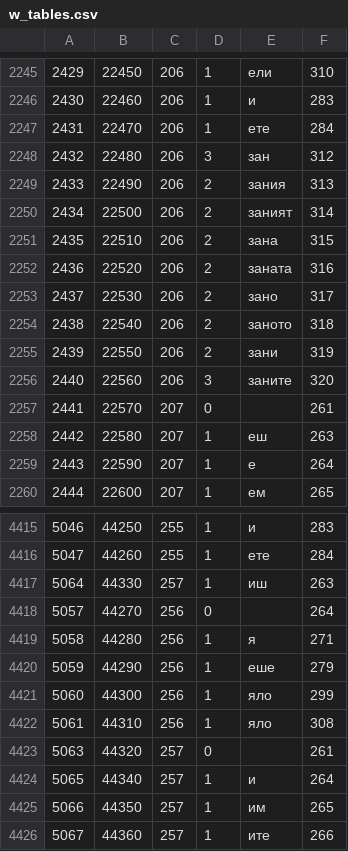
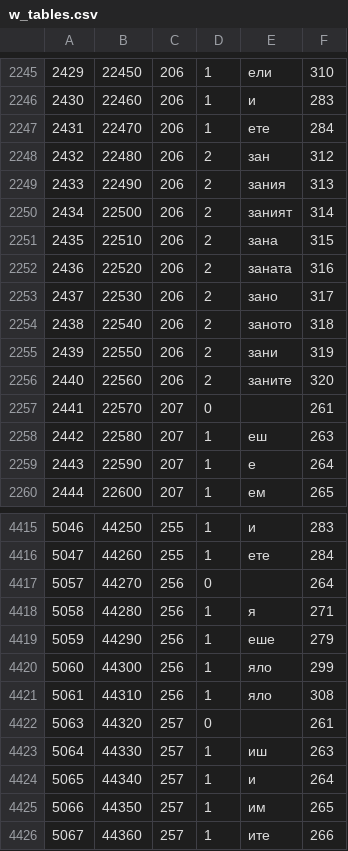
Before and after one commit to vanyog/grammar-bg, a CSV file: data/w_tables.csv, drawn as a sheet; only a part is shown, gaps mark what is left out.

```diff
--- a/data/w_tables.csv
+++ b/data/w_tables.csv
@@ -2247,3 +2247,3 @@
 "2431";"22470";"206";"1";"ете";"284"
-"2432";"22480";"206";"3";"зан";"312"
+"2432";"22480";"206";"2";"зан";"312"
 "2433";"22490";"206";"2";"зания";"313"
@@ -2255,3 +2255,3 @@
 "2439";"22550";"206";"2";"зани";"319"
-"2440";"22560";"206";"3";"заните";"320"
+"2440";"22560";"206";"2";"заните";"320"
 "2441";"22570";"207";"0";;"261"
@@ -4416,3 +4416,2 @@
 "5047";"44260";"255";"1";"ете";"284"
-"5064";"44330";"257";"1";"иш";"263"
 "5057";"44270";"256";"0";;"264"
@@ -4423,2 +4422,3 @@
 "5063";"44320";"257";"0";;"261"
+"5064";"44330";"257";"1";"иш";"263"
 "5065";"44340";"257";"1";"и";"264"
```
Also changed, not shown: 7 other files.
